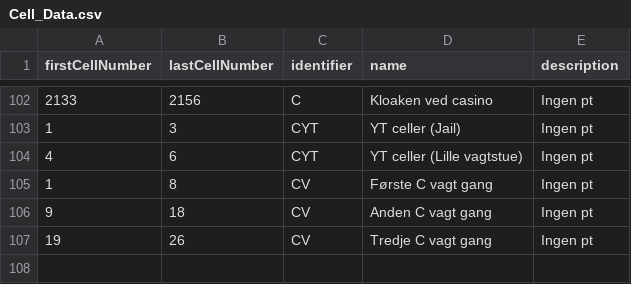
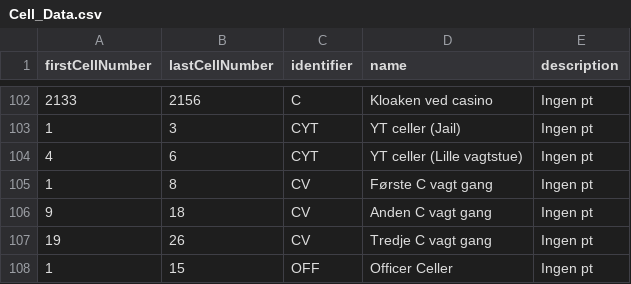
Before and after one commit to Ultimate15k/FreakyvilleAddon-Data, a CSV file: Cell_Data.csv, drawn as a sheet; only a part is shown, gaps mark what is left out; the diff names each change by its address in the sheet, - before the commit and + after, or states it on an @@ line.

Commit message:
Update Cell_Data.csv
Added Officer celler

```diff
--- a/Cell_Data.csv
+++ b/Cell_Data.csv
+row 108: 1 | 15 | OFF | Officer Celler | Ingen pt
```
